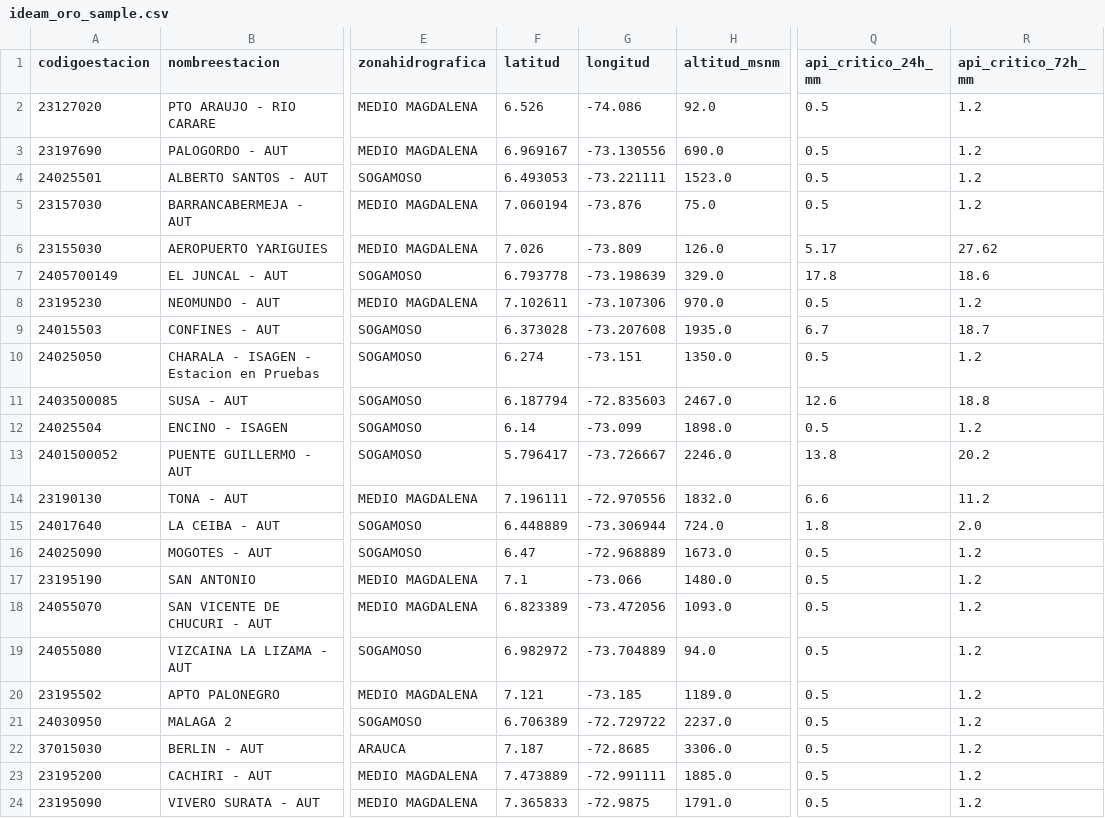
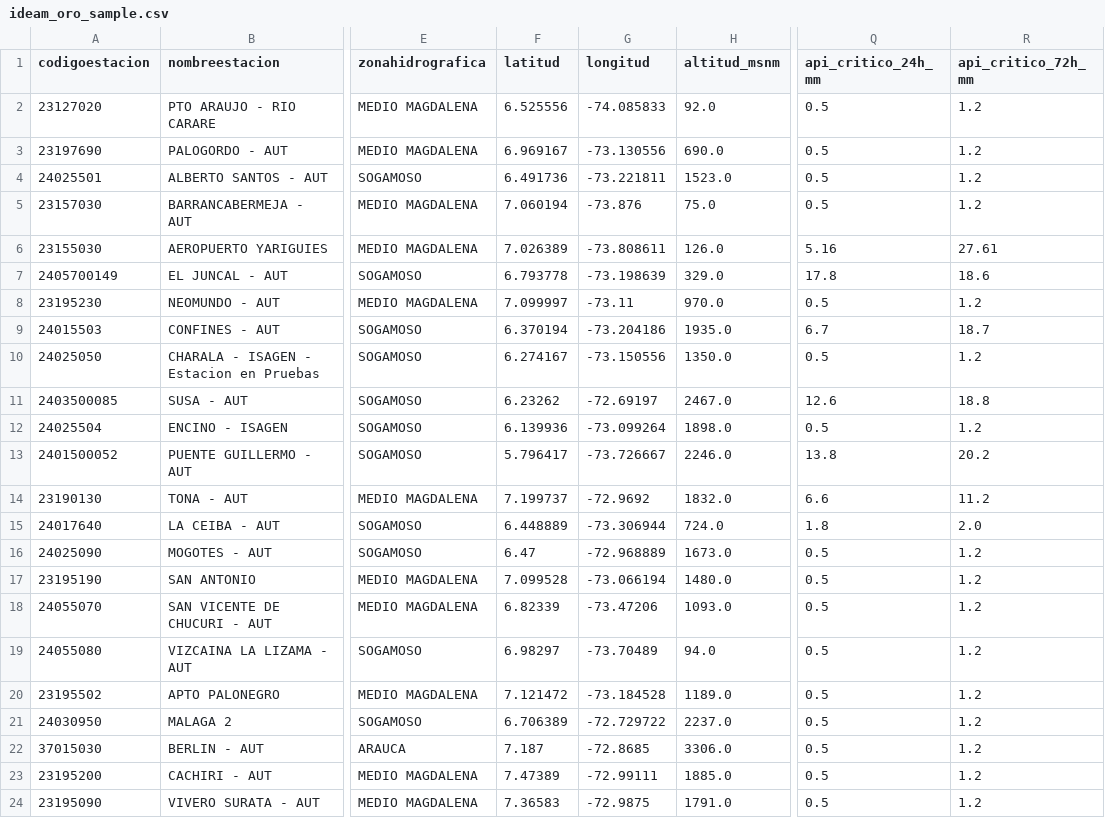
Before and after one commit to Nightshadow7/BIG_DATA-UIS, a CSV file: data/processed_sample/ideam_oro_sample.csv, drawn as a sheet; only a part is shown, gaps mark what is left out; the diff covers the shown part only; the diff names each change by its address in the sheet, - before the commit and + after, or states it on an @@ line.

```diff
--- a/data/processed_sample/ideam_oro_sample.csv
+++ b/data/processed_sample/ideam_oro_sample.csv
-F2 (latitud): 6.526
+F2 (latitud): 6.525556
-G2 (longitud): -74.086
+G2 (longitud): -74.085833
-F4 (latitud): 6.493053
+F4 (latitud): 6.491736
-G4 (longitud): -73.221111
+G4 (longitud): -73.221811
-F6 (latitud): 7.026
+F6 (latitud): 7.026389
-G6 (longitud): -73.809
+G6 (longitud): -73.808611
-Q6 (api_critico_24h_mm): 5.17
+Q6 (api_critico_24h_mm): 5.16
-R6 (api_critico_72h_mm): 27.62
+R6 (api_critico_72h_mm): 27.61
-F8 (latitud): 7.102611
+F8 (latitud): 7.099997
-G8 (longitud): -73.107306
+G8 (longitud): -73.11
-F9 (latitud): 6.373028
+F9 (latitud): 6.370194
-G9 (longitud): -73.207608
+G9 (longitud): -73.204186
-F10 (latitud): 6.274
+F10 (latitud): 6.274167
-G10 (longitud): -73.151
+G10 (longitud): -73.150556
-F11 (latitud): 6.187794
+F11 (latitud): 6.23262
-G11 (longitud): -72.835603
+G11 (longitud): -72.69197
-F12 (latitud): 6.14
+F12 (latitud): 6.139936
-G12 (longitud): -73.099
+G12 (longitud): -73.099264
-F14 (latitud): 7.196111
+F14 (latitud): 7.199737
-G14 (longitud): -72.970556
+G14 (longitud): -72.9692
-F17 (latitud): 7.1
+F17 (latitud): 7.099528
-G17 (longitud): -73.066
+G17 (longitud): -73.066194
-F18 (latitud): 6.823389
+F18 (latitud): 6.82339
-G18 (longitud): -73.472056
+G18 (longitud): -73.47206
-F19 (latitud): 6.982972
+F19 (latitud): 6.98297
-G19 (longitud): -73.704889
+G19 (longitud): -73.70489
-F20 (latitud): 7.121
+F20 (latitud): 7.121472
-G20 (longitud): -73.185
+G20 (longitud): -73.184528
-F23 (latitud): 7.473889
+F23 (latitud): 7.47389
-G23 (longitud): -72.991111
+G23 (longitud): -72.99111
-F24 (latitud): 7.365833
+F24 (latitud): 7.36583
```
Also changed, not shown: 7 edited cells elsewhere in this file, data/processed_sample/ideam_plata_sample.csv, data/processed_sample/ideam_streaming_alerts_sample.csv, 16 other files.
